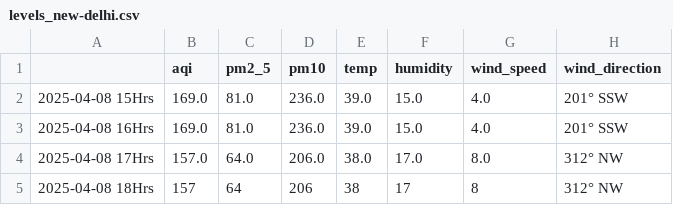
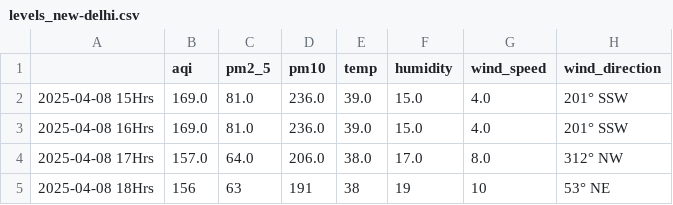
Before and after one commit to Prashant-Sharma-2056/Pollution-Tracker, a CSV file: levels_new-delhi.csv, drawn as a sheet.

```diff
--- a/levels_new-delhi.csv
+++ b/levels_new-delhi.csv
@@ -4,2 +4,2 @@
 2025-04-08 17Hrs,157.0,64.0,206.0,38.0,17.0,8.0,312° NW
-2025-04-08 18Hrs,157,64,206,38,17,8,312° NW
+2025-04-08 18Hrs,156,63,191,38,19,10,53° NE
```
